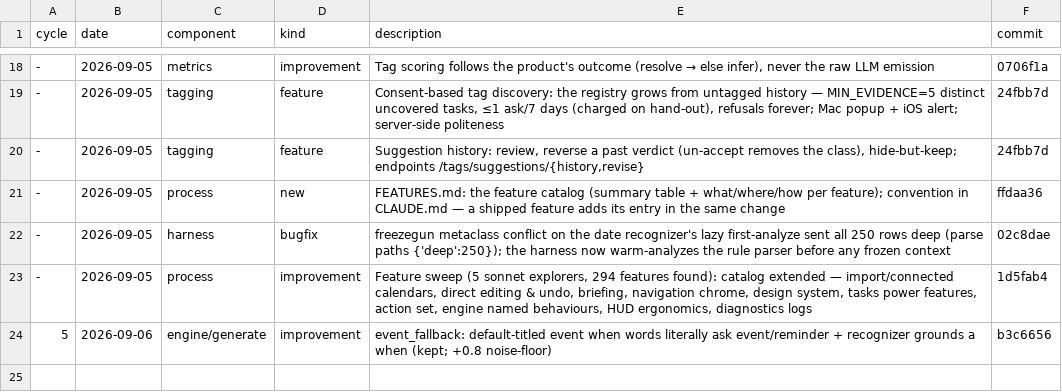
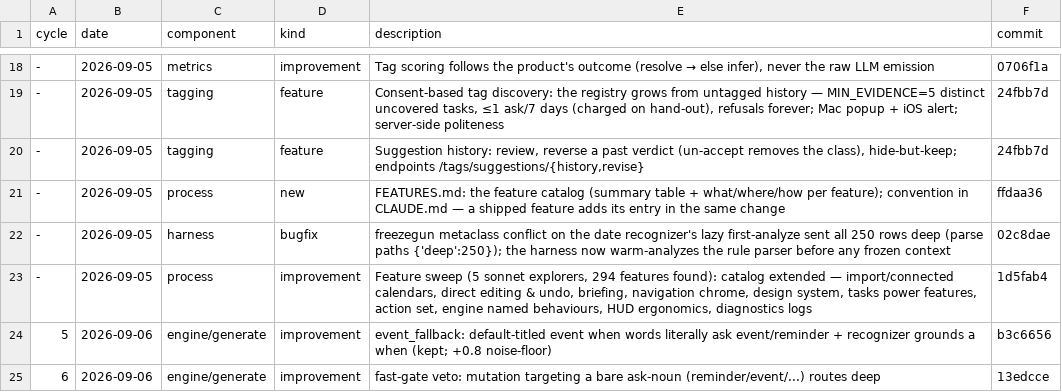
Before and after one commit to GilCaplan/MaCalendar, a CSV file: dataset/loop_changes.csv, drawn as a sheet; only a part is shown, gaps mark what is left out.

```diff
--- a/dataset/loop_changes.csv
+++ b/dataset/loop_changes.csv
@@ -24 +24,2 @@ cycle,date,component,kind,description,commit
 5,2026-09-06,engine/generate,improvement,event_fallback: default-titled event when words literally ask event/reminder + recognizer grounds a when (kept; +0.8 noise-floor),b3c6656
+6,2026-09-06,engine/generate,improvement,fast-gate veto: mutation targeting a bare ask-noun (reminder/event/...) routes deep,13edcce
```
Also changed, not shown: dataset/loop_log.csv, 6 other files.
